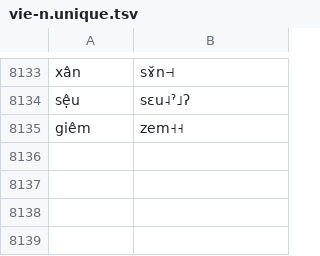
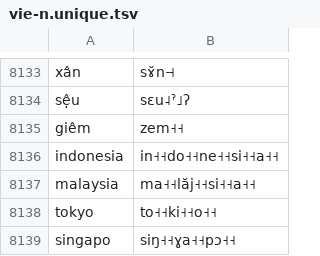
Before and after one commit to manhcuong02/Text2PhonemeFast, a TSV file: vie-n.unique.tsv, drawn as a sheet; only a part is shown, gaps mark what is left out.

```diff
--- a/vie-n.unique.tsv
+++ b/vie-n.unique.tsv
@@ -8135 +8135,5 @@ sệu	sɛu˨ˀ˩ʔ
 giêm	zem˧˧
+indonesia	in˧˧do˧˧ne˧˧si˧˧a˧˧
+malaysia	ma˧˧lăj˧˧si˧˧a˧˧
+tokyo	to˧˧ki˧˧o˧˧
+singapo	siŋ˧˧ɣa˧˧pɔ˧˧
```
Also changed, not shown: 1 other file.
